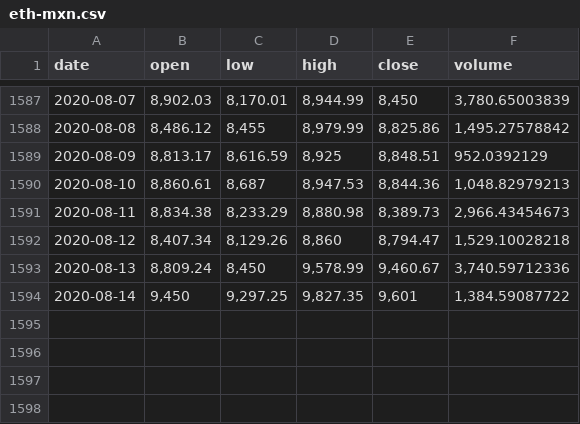
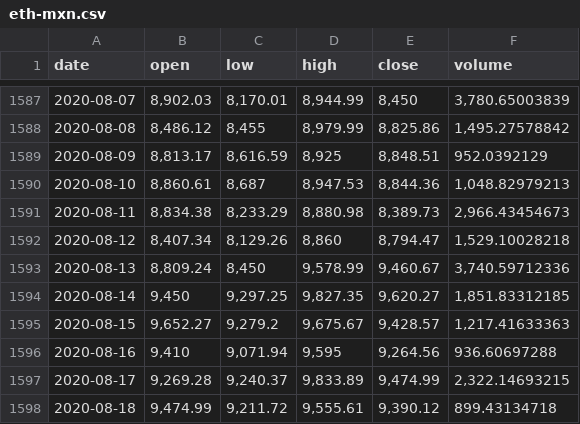
Before and after one commit to albertoid/bitso, a CSV file: eth-mxn.csv, drawn as a sheet; only a part is shown, gaps mark what is left out.

```diff
--- a/eth-mxn.csv
+++ b/eth-mxn.csv
@@ -1593,2 +1593,6 @@ date,open,low,high,close,volume
 2020-08-13,"8,809.24","8,450","9,578.99","9,460.67","3,740.59712336"
-2020-08-14,"9,450","9,297.25","9,827.35","9,601","1,384.59087722"
+2020-08-14,"9,450","9,297.25","9,827.35","9,620.27","1,851.83312185"
+2020-08-15,"9,652.27","9,279.2","9,675.67","9,428.57","1,217.41633363"
+2020-08-16,"9,410","9,071.94","9,595","9,264.56",936.60697288
+2020-08-17,"9,269.28","9,240.37","9,833.89","9,474.99","2,322.14693215"
+2020-08-18,"9,474.99","9,211.72","9,555.61","9,390.12",899.43134718
```
Also changed, not shown: bch-mxn.csv, btc-mxn.csv, 8 other files.
